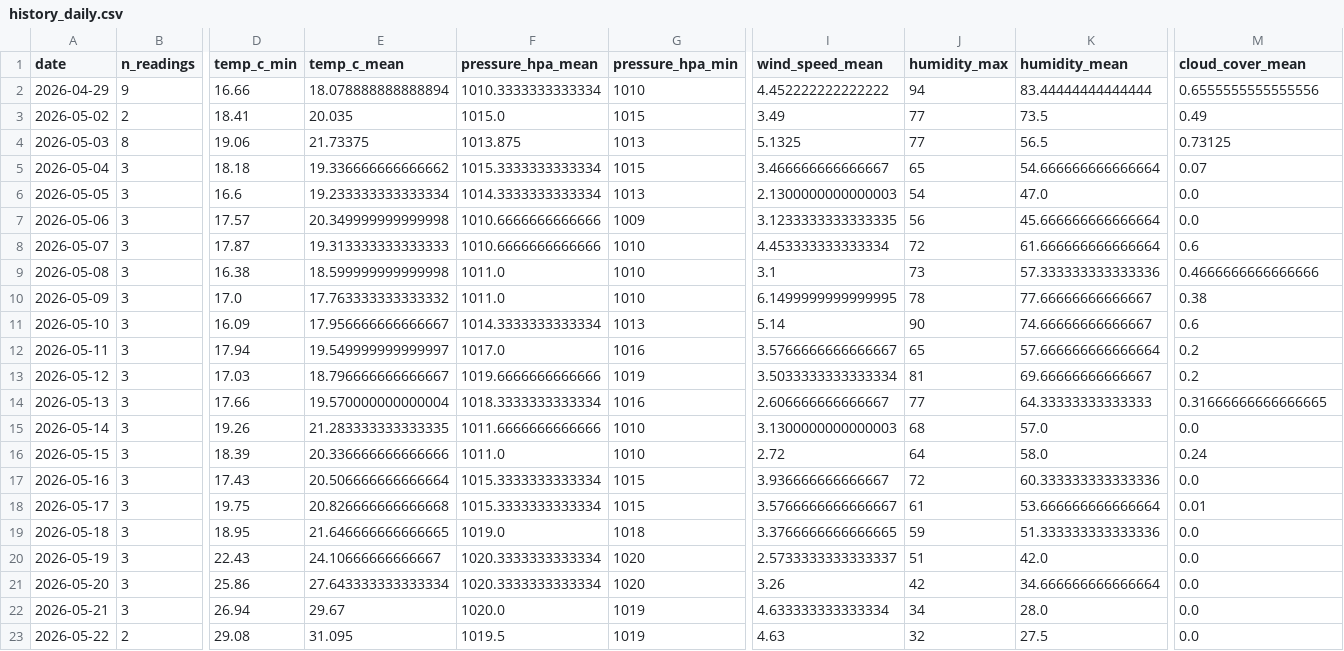
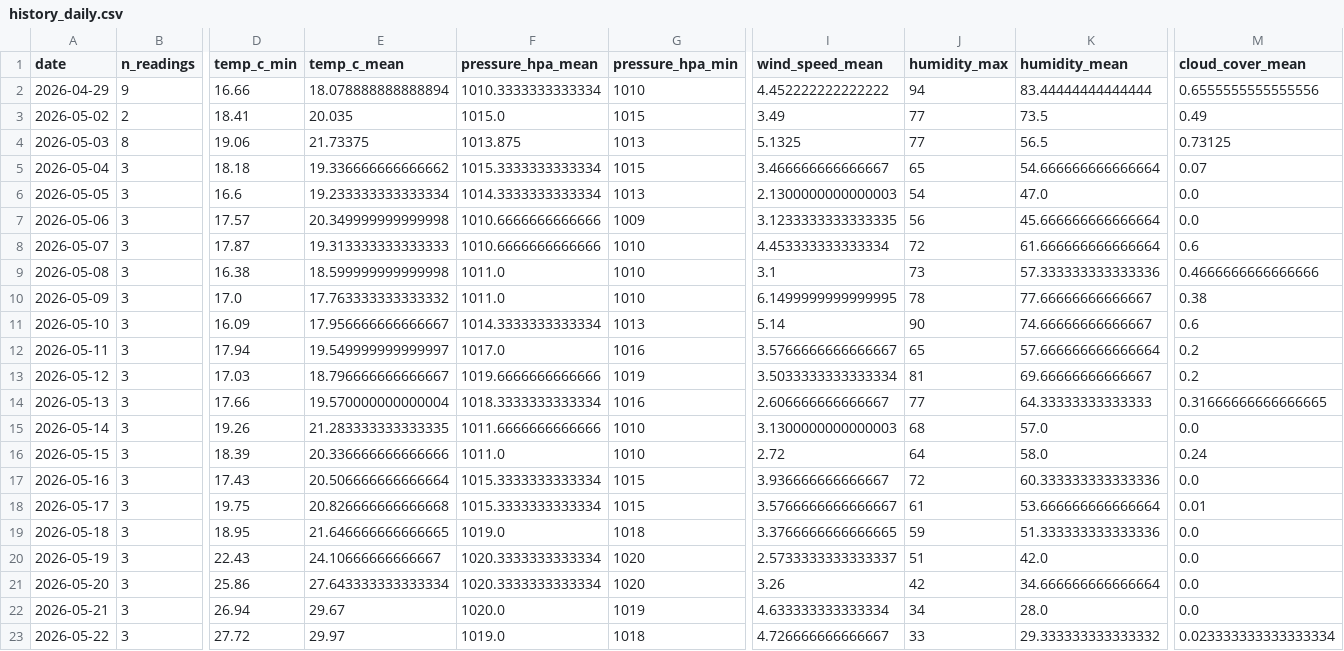
Before and after one commit to norapfr/atmospherica, a CSV file: data/history_daily.csv, drawn as a sheet; only a part is shown, gaps mark what is left out; the diff covers the shown part only; the diff names each change by its address in the sheet, - before the commit and + after, or states it on an @@ line.

```diff
--- a/data/history_daily.csv
+++ b/data/history_daily.csv
-B23 (n_readings): 2
+B23 (n_readings): 3
-D23 (temp_c_min): 29.08
+D23 (temp_c_min): 27.72
-E23 (temp_c_mean): 31.095
+E23 (temp_c_mean): 29.97
-F23 (pressure_hpa_mean): 1019.5
+F23 (pressure_hpa_mean): 1019.0
-G23 (pressure_hpa_min): 1019
+G23 (pressure_hpa_min): 1018
-I23 (wind_speed_mean): 4.63
+I23 (wind_speed_mean): 4.726666666666667
-J23 (humidity_max): 32
+J23 (humidity_max): 33
-K23 (humidity_mean): 27.5
+K23 (humidity_mean): 29.333333333333332
-M23 (cloud_cover_mean): 0.0
+M23 (cloud_cover_mean): 0.023333333333333334
```
Also changed, not shown: 1 edited cell elsewhere in this file, data/history_raw.csv, 4 other files.
